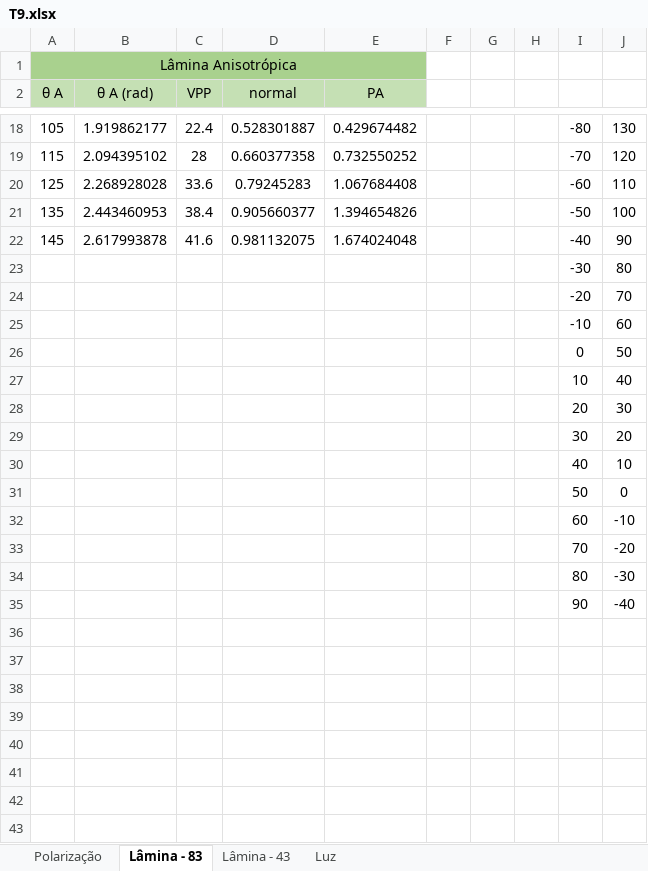
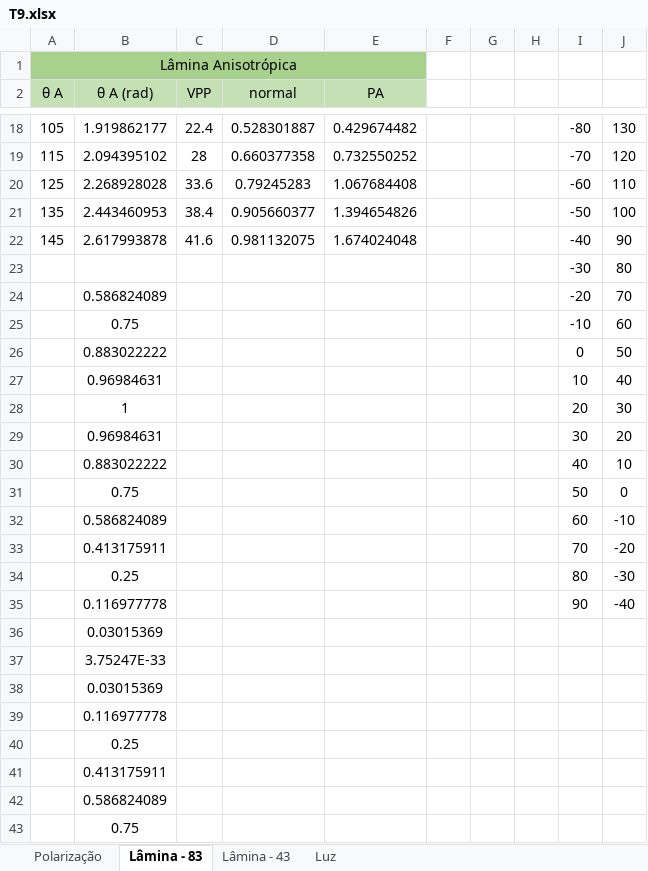
Before and after one commit to sergisousa/LABSFISICAIII, an Excel workbook: EXP 9/T9.xlsx, sheet Lâmina - 83, drawn as a sheet; only a part is shown, gaps mark what is left out; values as stored, in another font and other column widths than the file's, no borders; charts and pictures not drawn; the diff names each change by its address in the sheet, - before the commit and + after, or states it on an @@ line.

Commit message:
Update T9.xlsx
gráficos

```diff
--- a/EXP 9/T9.xlsx (sheet Lâmina - 83)
+++ b/EXP 9/T9.xlsx (sheet Lâmina - 83)
-B24 (θ A (rad)): (empty)
+B24 (θ A (rad)): 0.586824089
-B25 (θ A (rad)): (empty)
+B25 (θ A (rad)): 0.75
-B26 (θ A (rad)): (empty)
+B26 (θ A (rad)): 0.883022222
-B27 (θ A (rad)): (empty)
+B27 (θ A (rad)): 0.96984631
-B28 (θ A (rad)): (empty)
+B28 (θ A (rad)): 1
-B29 (θ A (rad)): (empty)
+B29 (θ A (rad)): 0.96984631
-B30 (θ A (rad)): (empty)
+B30 (θ A (rad)): 0.883022222
-B31 (θ A (rad)): (empty)
+B31 (θ A (rad)): 0.75
-B32 (θ A (rad)): (empty)
+B32 (θ A (rad)): 0.586824089
-B33 (θ A (rad)): (empty)
+B33 (θ A (rad)): 0.413175911
-B34 (θ A (rad)): (empty)
+B34 (θ A (rad)): 0.25
-B35 (θ A (rad)): (empty)
+B35 (θ A (rad)): 0.116977778
+row 36:  | 0.03015369
+row 37:  | 3.75247E-33
+row 38:  | 0.03015369
+row 39:  | 0.116977778
+row 40:  | 0.25
+row 41:  | 0.413175911
+row 42:  | 0.586824089
+row 43:  | 0.75
```
Also changed, not shown: sheet Luz, charts or pictures.
